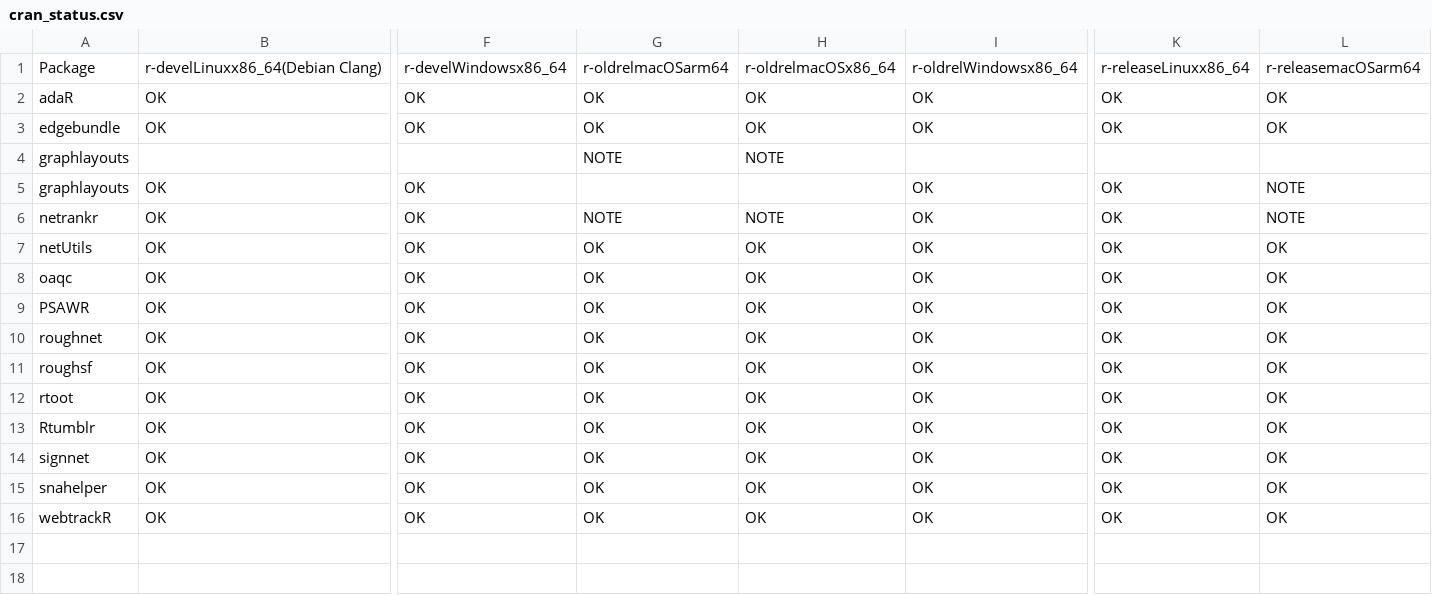
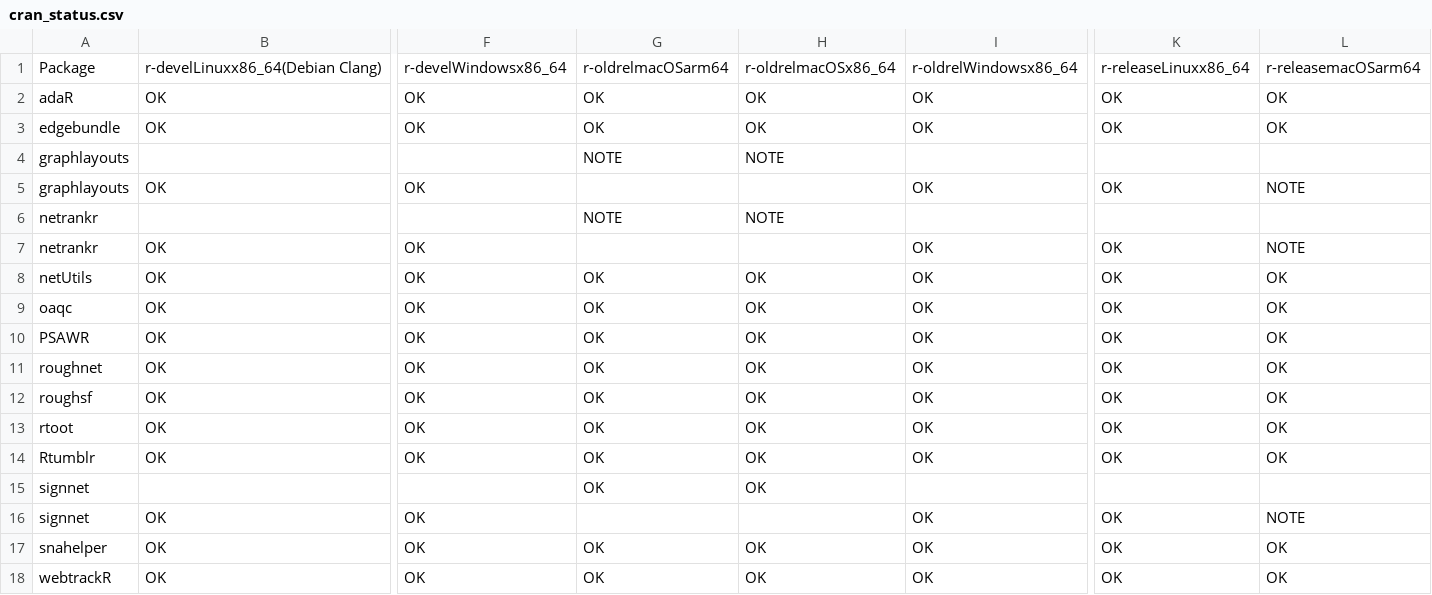
Before and after one commit to schochastics/gh-dashboard, a CSV file: cran_status.csv, drawn as a sheet; only a part is shown, gaps mark what is left out; addresses are those after the commit; rows hold the shown columns only; the diff names each change by its address in the sheet, - before the commit and + after, or states it on an @@ line.

```diff
--- a/cran_status.csv
+++ b/cran_status.csv
+row 6: netrankr |  |  | NOTE | NOTE
-G7: NOTE
+G7: (empty)
-H7: NOTE
+H7: (empty)
+row 15: signnet |  |  | OK | OK
-G16: OK
+G16: (empty)
-H16: OK
+H16: (empty)
-L16: OK
+L16: NOTE
```
Also changed, not shown: current_week.csv, last_week.csv.
